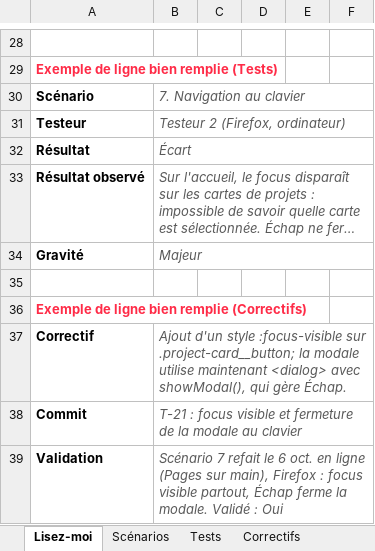
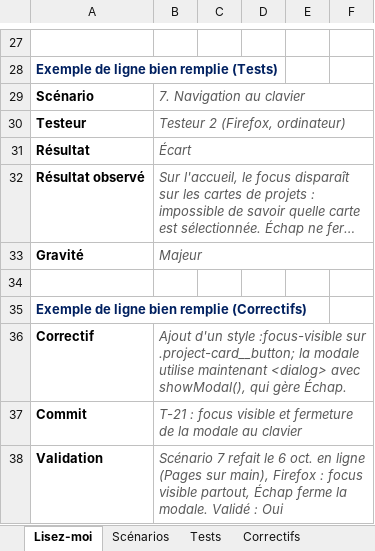
Before and after one commit to tim-montmorency/compendium, an Excel workbook: docs/582-511-web5/projets/portfolio/qa-gabarit-portfolio.xlsx, sheet Lisez-moi, drawn as a sheet; only a part is shown, gaps mark what is left out; long unchanged cells end in …; values as stored, in another font and other column widths than the file's, no borders; addresses are those after the commit; the diff covers the shown part only; the diff names each change by its address in the sheet, - before the commit and + after, or states it on an @@ line.

```diff
--- a/docs/582-511-web5/projets/portfolio/qa-gabarit-portfolio.xlsx (sheet Lisez-moi)
+++ b/docs/582-511-web5/projets/portfolio/qa-gabarit-portfolio.xlsx (sheet Lisez-moi)
-A28 text colour: #FF2B47
+A28 text colour: #002060
-A35 text colour: #FF2B47
+A35 text colour: #002060
```
Also changed, not shown: 1 removed row, 4 edited cells and cell formats elsewhere in this sheet, sheet Correctifs, sheet Scénarios, sheet Autoévaluation, sheet Synthèse, formulas that keep their value, 3 other files.
